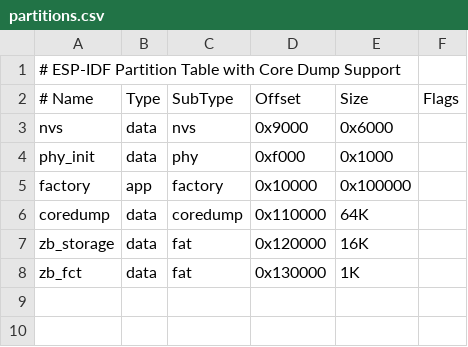
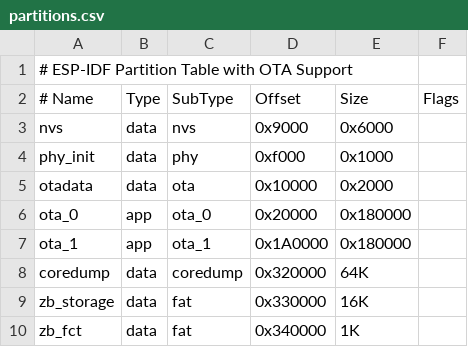
Before and after one commit to rahuljawale/glyphc6_zb_ha, a CSV file: partitions.csv, drawn as a sheet.

Commit message:
Implement deep sleep functionality and optimize sensor readings for Glyph C6 Monitor
- Added deep sleep management module to enhance battery life, allowing for ultra-low power operation.
- Refactored battery and soil sensor modules to support direct hardware reads without background tasks.
- Updated Zigbee integration to synchronize soil and battery readings during wake cycles.
- Introduced OTA update support with configuration for local file handling.
- Enhanced project documentation, including new YAML configuration for Zigbee2MQTT OTA settings.
- Updated CMakeLists.txt and project structure to accommodate new deep sleep and OTA features.

```diff
--- a/partitions.csv
+++ b/partitions.csv
@@ -1,2 +1,2 @@
-# ESP-IDF Partition Table with Core Dump Support
+# ESP-IDF Partition Table with OTA Support
 # Name, Type, SubType, Offset, Size, Flags
@@ -4,5 +4,7 @@ nvs,      data, nvs,     0x9000,  0x6000,
 phy_init, data, phy,     0xf000,  0x1000,
-factory,  app,  factory, 0x10000, 0x100000,
-coredump, data, coredump, 0x110000, 64K,
-zb_storage, data, fat,   0x120000, 16K,
-zb_fct, data, fat,       0x130000, 1K,
+otadata,  data, ota,     0x10000, 0x2000,
+ota_0,    app,  ota_0,   0x20000, 0x180000,
+ota_1,    app,  ota_1,   0x1A0000, 0x180000,
+coredump, data, coredump, 0x320000, 64K,
+zb_storage, data, fat,   0x330000, 16K,
+zb_fct, data, fat,       0x340000, 1K,
```
Also changed, not shown: 14 other files.
